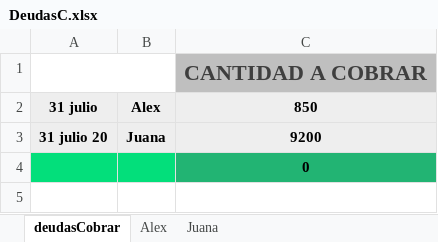
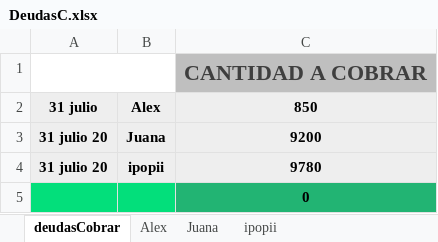
Before and after one commit to Alisbasa/EPIC-MOUNTAIN-SYSTEM, an Excel workbook: JavaApplication19/src/excel/DeudasC.xlsx, sheet deudasCobrar, drawn as a sheet; values as stored, in another font and other column widths than the file's, no borders; charts and pictures not drawn; the diff names each change by its address in the sheet, - before the commit and + after, or states it on an @@ line.

```diff
--- a/JavaApplication19/src/excel/DeudasC.xlsx (sheet deudasCobrar)
+++ b/JavaApplication19/src/excel/DeudasC.xlsx (sheet deudasCobrar)
+sheet tab: ipopii
+row 4: 31 julio 20 | ipopii | 9780
```
